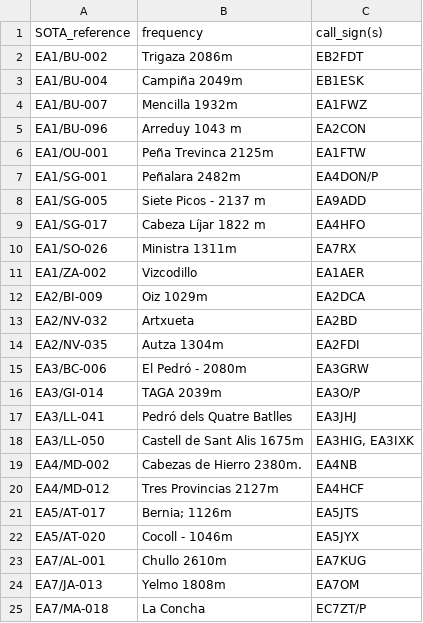
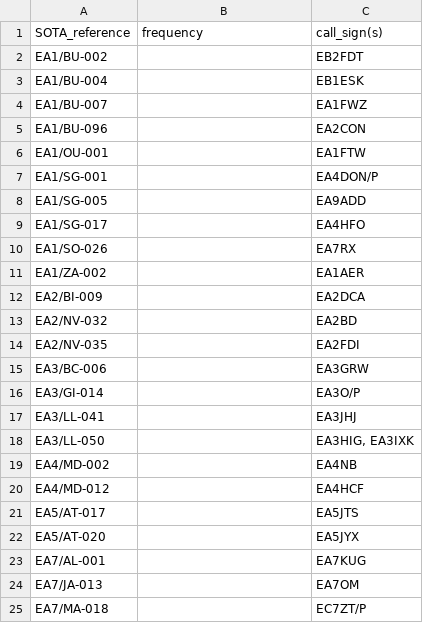
Before and after one commit to brecolbrecol/SOTAFreq, a CSV file: www/frequencies.csv, drawn as a sheet.

```diff
--- a/www/frequencies.csv
+++ b/www/frequencies.csv
@@ -1,25 +1,25 @@
 SOTA_reference;frequency;call_sign(s)
-EA1/BU-002;Trigaza 2086m;EB2FDT
-EA1/BU-004;Campiña  2049m;EB1ESK
-EA1/BU-007;Mencilla 1932m;EA1FWZ
-EA1/BU-096;Arreduy 1043 m;EA2CON
-EA1/OU-001;Peña Trevinca 2125m;EA1FTW
-EA1/SG-001;Peñalara  2482m;EA4DON/P
-EA1/SG-005;Siete Picos - 2137 m;EA9ADD
-EA1/SG-017;Cabeza Líjar 1822 m;EA4HFO
-EA1/SO-026;Ministra 1311m;EA7RX
-EA1/ZA-002;Vizcodillo;EA1AER
-EA2/BI-009;Oiz 1029m;EA2DCA
-EA2/NV-032;Artxueta;EA2BD
-EA2/NV-035;Autza 1304m;EA2FDI
-EA3/BC-006;El Pedró  - 2080m;EA3GRW
-EA3/GI-014;TAGA   2039m;EA3O/P
-EA3/LL-041;Pedró dels Quatre Batlles;EA3JHJ
-EA3/LL-050;Castell de Sant Alis 1675m;EA3HIG, EA3IXK
-EA4/MD-002; Cabezas de Hierro 2380m.;EA4NB
-EA4/MD-012;Tres Provincias 2127m;EA4HCF
-EA5/AT-017;"Bernia; 1126m";EA5JTS
-EA5/AT-020;Cocoll - 1046m;EA5JYX
-EA7/AL-001;Chullo 2610m;EA7KUG
-EA7/JA-013;Yelmo 1808m;EA7OM
-EA7/MA-018;La Concha;EC7ZT/P
+EA1/BU-002;;EB2FDT
+EA1/BU-004;;EB1ESK
+EA1/BU-007;;EA1FWZ
+EA1/BU-096;;EA2CON
+EA1/OU-001;;EA1FTW
+EA1/SG-001;;EA4DON/P
+EA1/SG-005;;EA9ADD
+EA1/SG-017;;EA4HFO
+EA1/SO-026;;EA7RX
+EA1/ZA-002;;EA1AER
+EA2/BI-009;;EA2DCA
+EA2/NV-032;;EA2BD
+EA2/NV-035;;EA2FDI
+EA3/BC-006;;EA3GRW
+EA3/GI-014;;EA3O/P
+EA3/LL-041;;EA3JHJ
+EA3/LL-050;;EA3HIG, EA3IXK
+EA4/MD-002;;EA4NB
+EA4/MD-012;;EA4HCF
+EA5/AT-017;;EA5JTS
+EA5/AT-020;;EA5JYX
+EA7/AL-001;;EA7KUG
+EA7/JA-013;;EA7OM
+EA7/MA-018;;EC7ZT/P
```
Also changed, not shown: 2 other files.
